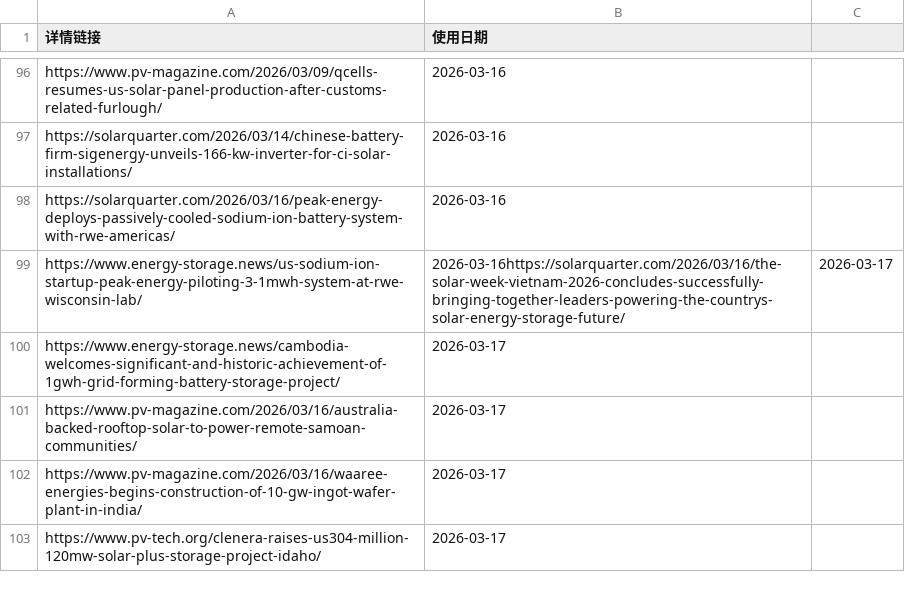
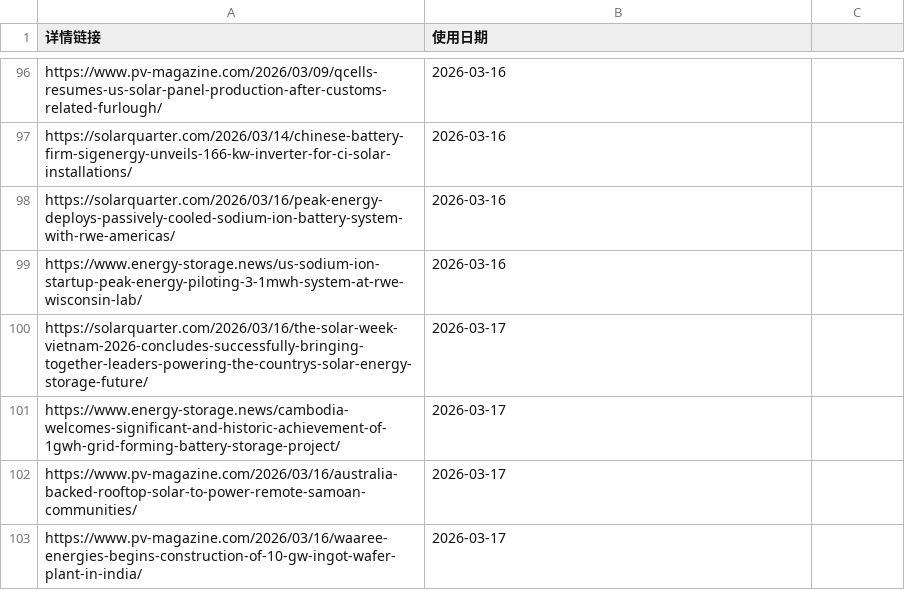
Before and after one commit to nash08338/new-energy-news-monitor, a CSV file: docs/used_news.csv, drawn as a sheet; only a part is shown, gaps mark what is left out; the shorter side is filled out with more unchanged rows.

Commit message:
Update used_news.csv

```diff
--- a/docs/used_news.csv
+++ b/docs/used_news.csv
@@ -98,3 +98,4 @@ https://solarquarter.com/2026/03/14/chinese-battery-firm-sigenergy-unveils-166-k
 https://solarquarter.com/2026/03/16/peak-energy-deploys-passively-cooled-sodium-ion-battery-system-with-rwe-americas/,2026-03-16
-https://www.energy-storage.news/us-sodium-ion-startup-peak-energy-piloting-3-1mwh-system-at-rwe-wisconsin-lab/,2026-03-16https://solarquarter.com/2026/03/16/the-solar-week-vietnam-2026-concludes-successfully-bringing-together-leaders-powering-the-countrys-solar-energy-storage-future/,2026-03-17
+https://www.energy-storage.news/us-sodium-ion-startup-peak-energy-piloting-3-1mwh-system-at-rwe-wisconsin-lab/,2026-03-16
+https://solarquarter.com/2026/03/16/the-solar-week-vietnam-2026-concludes-successfully-bringing-together-leaders-powering-the-countrys-solar-energy-storage-future/,2026-03-17
 https://www.energy-storage.news/cambodia-welcomes-significant-and-historic-achievement-of-1gwh-grid-forming-battery-storage-project/,2026-03-17
```
